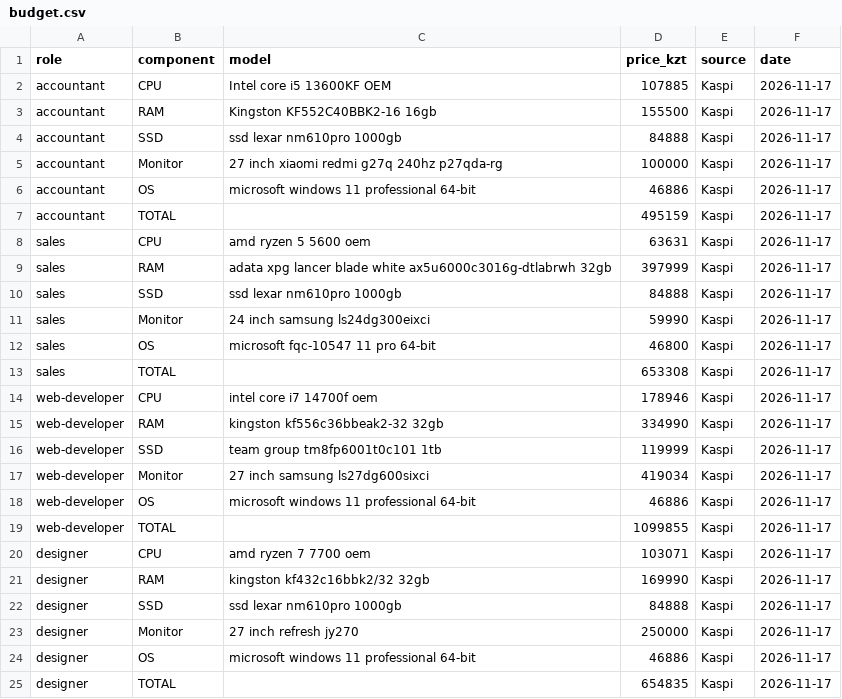
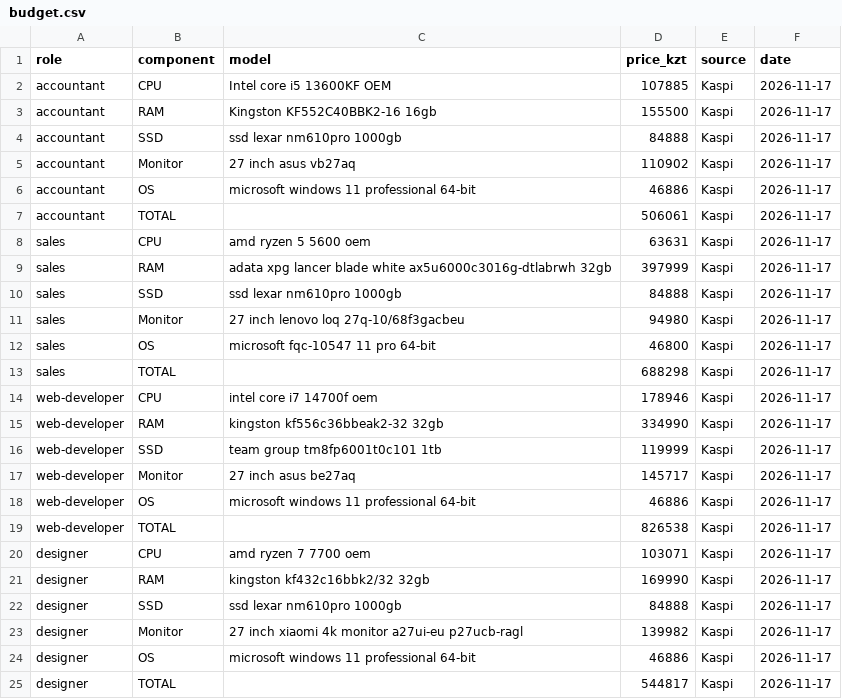
Before and after one commit to alishok28/osarch-muratuly, a CSV file: tickets/ticket2-office-spec/budget.csv, drawn as a sheet.

Commit message:
Update budget.csv

```diff
--- a/tickets/ticket2-office-spec/budget.csv
+++ b/tickets/ticket2-office-spec/budget.csv
@@ -4,5 +4,5 @@ accountant,RAM,Kingston KF552C40BBK2-16 16gb,155500,Kaspi,2026-11-17
 accountant,SSD,ssd lexar nm610pro 1000gb,84888,Kaspi,2026-11-17
-accountant,Monitor,27 inch xiaomi redmi g27q 240hz p27qda-rg,100000,Kaspi,2026-11-17
+accountant,Monitor,27 inch asus vb27aq,110902,Kaspi,2026-11-17
 accountant,OS,microsoft windows 11 professional 64-bit,46886,Kaspi,2026-11-17
-accountant,TOTAL,,495159,Kaspi,2026-11-17
+accountant,TOTAL,,506061,Kaspi,2026-11-17
 sales,CPU,amd ryzen 5 5600 oem,63631,Kaspi,2026-11-17
@@ -10,5 +10,5 @@ sales,RAM,adata xpg lancer blade white ax5u6000c3016g-dtlabrwh 32gb,397999,Kaspi
 sales,SSD,ssd lexar nm610pro 1000gb,84888,Kaspi,2026-11-17
-sales,Monitor,24 inch samsung ls24dg300eixci,59990,Kaspi,2026-11-17
+sales,Monitor,27 inch lenovo loq 27q-10/68f3gacbeu,94980,Kaspi,2026-11-17
 sales,OS,microsoft fqc-10547 11 pro 64-bit,46800,Kaspi,2026-11-17
-sales,TOTAL,,653308,Kaspi,2026-11-17
+sales,TOTAL,,688298,Kaspi,2026-11-17
 web-developer,CPU,intel core i7 14700f oem,178946,Kaspi,2026-11-17
@@ -16,5 +16,5 @@ web-developer,RAM,kingston kf556c36bbeak2-32 32gb,334990,Kaspi,2026-11-17
 web-developer,SSD,team group tm8fp6001t0c101 1tb,119999,Kaspi,2026-11-17
-web-developer,Monitor,27 inch samsung ls27dg600sixci,419034,Kaspi,2026-11-17
+web-developer,Monitor,27 inch asus be27aq,145717,Kaspi,2026-11-17
 web-developer,OS,microsoft windows 11 professional 64-bit,46886,Kaspi,2026-11-17
-web-developer,TOTAL,,1099855,Kaspi,2026-11-17
+web-developer,TOTAL,,826538,Kaspi,2026-11-17
 designer,CPU,amd ryzen 7 7700 oem,103071,Kaspi,2026-11-17
@@ -22,4 +22,4 @@ designer,RAM,kingston kf432c16bbk2/32 32gb,169990,Kaspi,2026-11-17
 designer,SSD,ssd lexar nm610pro 1000gb,84888,Kaspi,2026-11-17
-designer,Monitor,27 inch refresh jy270,250000,Kaspi,2026-11-17
+designer,Monitor,27 inch xiaomi 4k monitor a27ui-eu p27ucb-ragl,139982,Kaspi,2026-11-17
 designer,OS,microsoft windows 11 professional 64-bit,46886,Kaspi,2026-11-17
-designer,TOTAL,,654835,Kaspi,2026-11-17
+designer,TOTAL,,544817,Kaspi,2026-11-17
```
